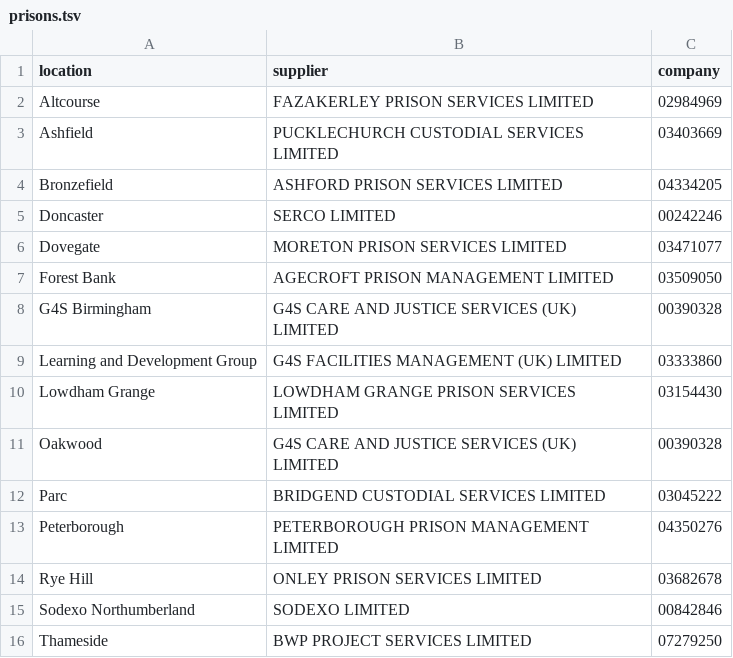
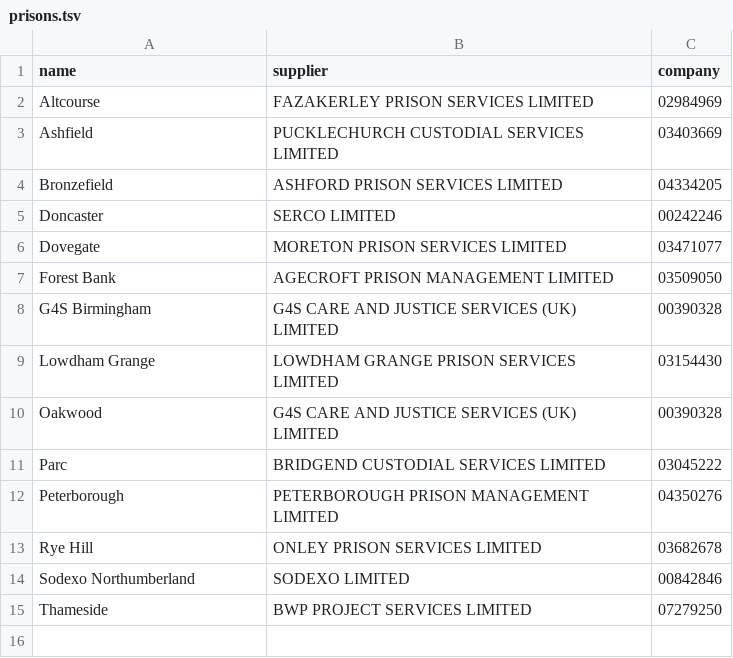
Before and after one commit to symroe/prison-estate-data, a TSV file: lists/contracted-out/prisons.tsv, drawn as a sheet.

Commit message:
Update data retrieved in contracted-out Makefile
Change header field from "location" to "name".

```diff
--- a/lists/contracted-out/prisons.tsv
+++ b/lists/contracted-out/prisons.tsv
@@ -1,2 +1,2 @@
-location	supplier	company
+name	supplier	company
 Altcourse	FAZAKERLEY PRISON SERVICES LIMITED	02984969
@@ -8,3 +8,2 @@ Forest Bank	AGECROFT PRISON MANAGEMENT LIMITED	03509050
 G4S Birmingham	G4S CARE AND JUSTICE SERVICES (UK) LIMITED	00390328
-Learning and Development Group	G4S FACILITIES MANAGEMENT (UK) LIMITED	03333860
 Lowdham Grange	LOWDHAM GRANGE PRISON SERVICES LIMITED	03154430
```
Also changed, not shown: 1 other file.
